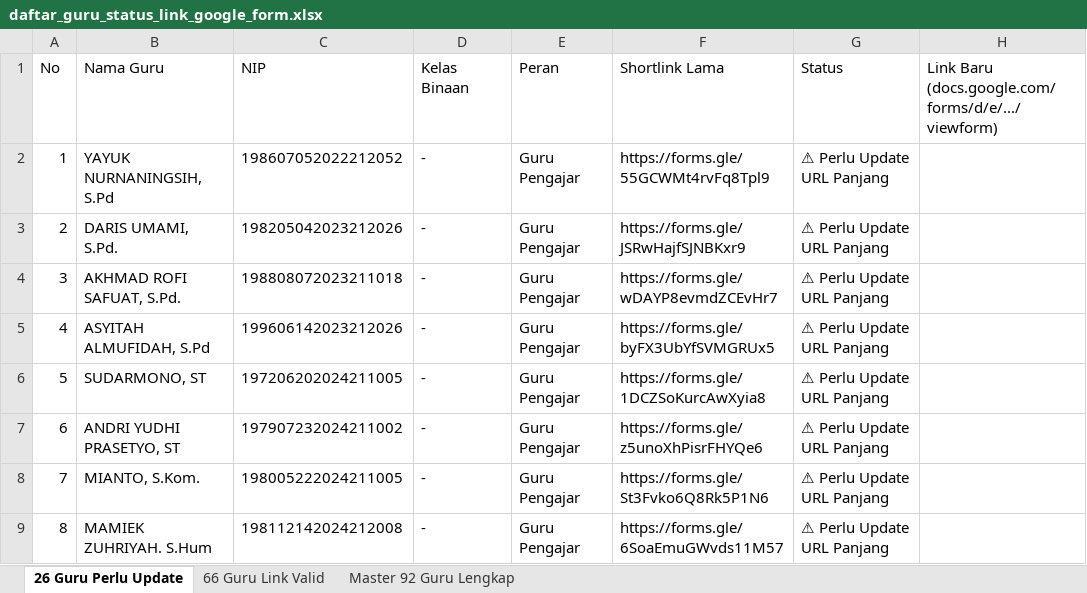
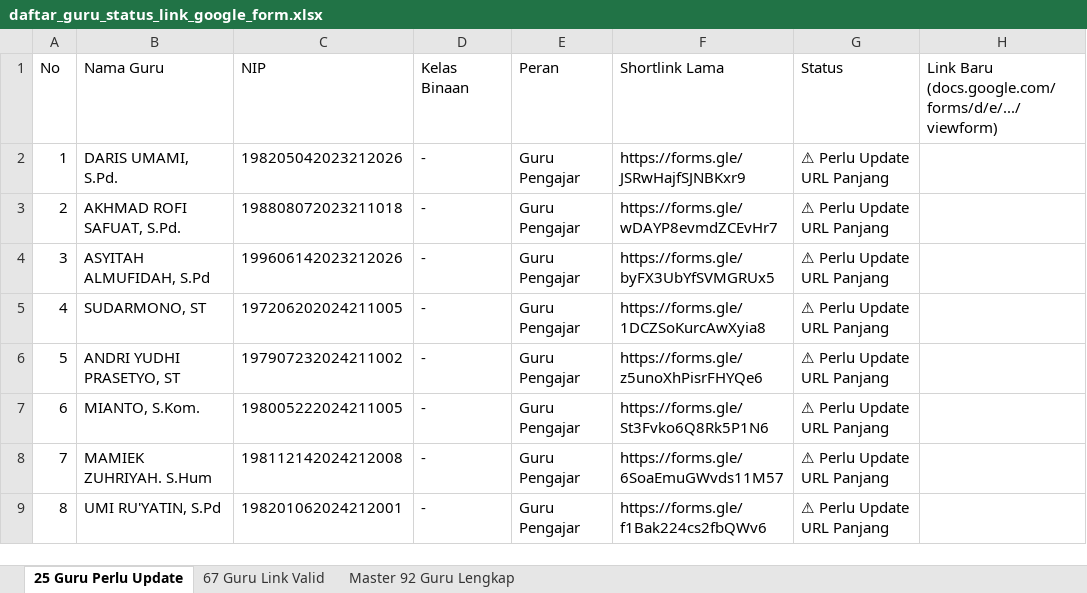
Before and after one commit to iskakfatoni/portalautoform, an Excel workbook: daftar_guru_status_link_google_form.xlsx, sheet 25 Guru Perlu Update, drawn as a sheet; only a part is shown; the shorter side is filled out with more unchanged rows; values as stored, in another font and other column widths than the file's, no borders; removed rows and columns are numbered as before the commit, all else as after; the diff names each change by its address in the sheet, - before the commit and + after, or states it on an @@ line.

Commit message:
Update YAYUK NURNANINGSIH, S.Pd Google Form URL and update Excel export

```diff
--- a/daftar_guru_status_link_google_form.xlsx (sheet 25 Guru Perlu Update)
+++ b/daftar_guru_status_link_google_form.xlsx (sheet 25 Guru Perlu Update)
-sheet tab: 26 Guru Perlu Update
+sheet tab: 25 Guru Perlu Update
-sheet tab: 66 Guru Link Valid
+sheet tab: 67 Guru Link Valid
-row 2: 1 | YAYUK NURNANINGSIH, S.Pd | 198607052022212052 | - | Guru Pengajar | https://forms.gle/55GCWMt4rvFq8Tpl9 | ⚠ Perlu Update URL Panjang
@@ column A (No) renumbered from row 2 down @@
```
Also changed, not shown: sheet 67 Guru Link Valid, sheet Master 92 Guru Lengkap, 1 other file.
